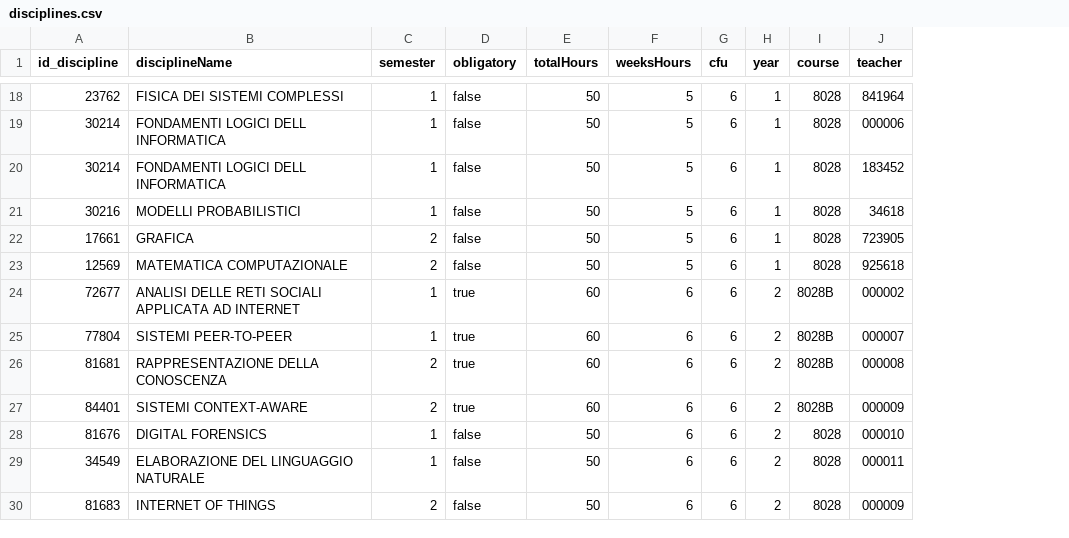
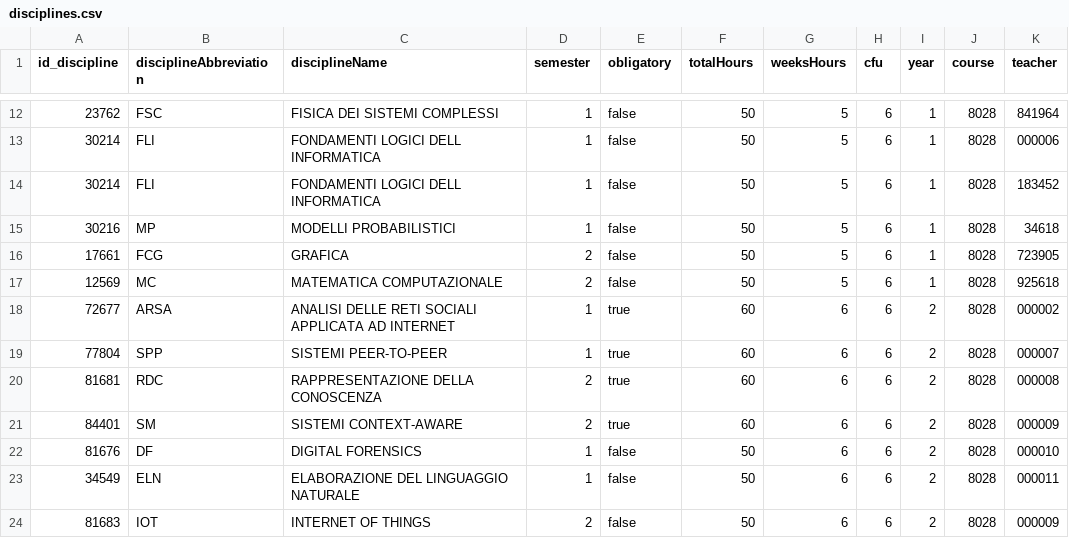
Before and after one commit to faienz93/Knowledge-Representation, a CSV file: assets/csv/disciplines.csv, drawn as a sheet; only a part is shown, gaps mark what is left out; addresses are those after the commit; the diff covers the shown part only; the diff names each change by its address in the sheet, - before the commit and + after, or states it on an @@ line.

```diff
--- a/assets/csv/disciplines.csv
+++ b/assets/csv/disciplines.csv
+column B (disciplineAbbreviation), rows 12-24: FSC | FLI | FLI | MP | FCG | MC | ARSA | SPP | RDC | SM | DF | ELN | IOT
-J18:J21 (course): 8028B
+J18:J21 (course): 8028
```
Also changed, not shown: 8 removed rows and 18 edited cells elsewhere in this file, 8 other files.
